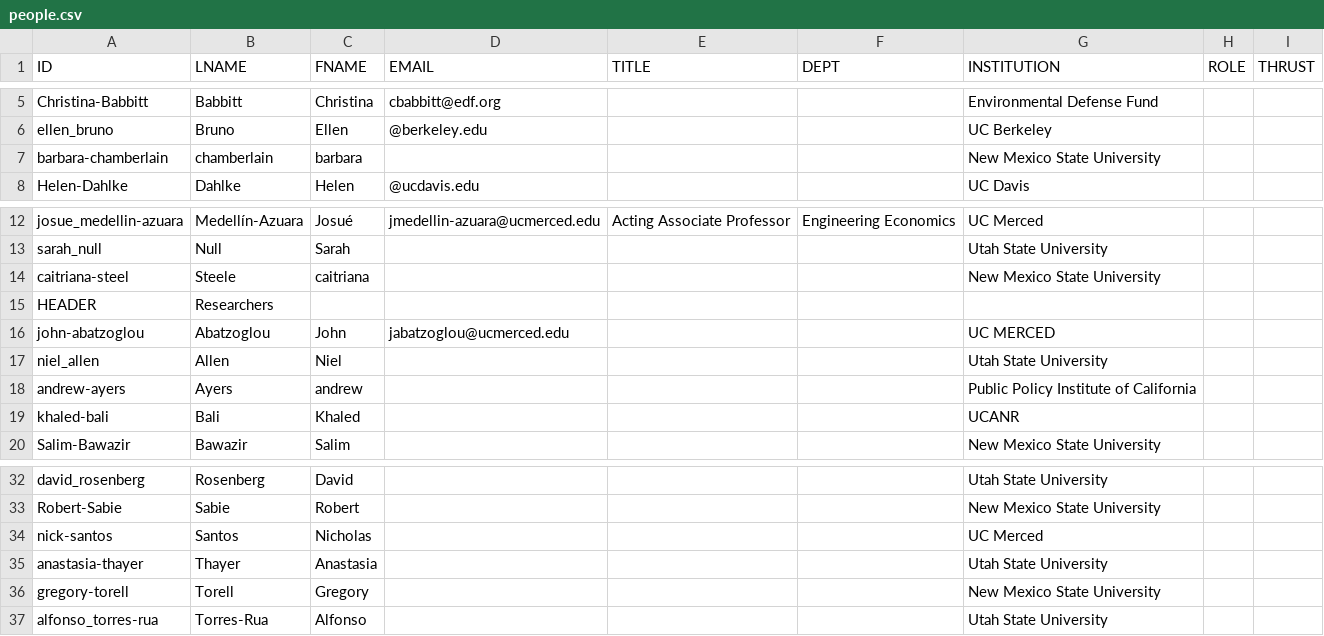
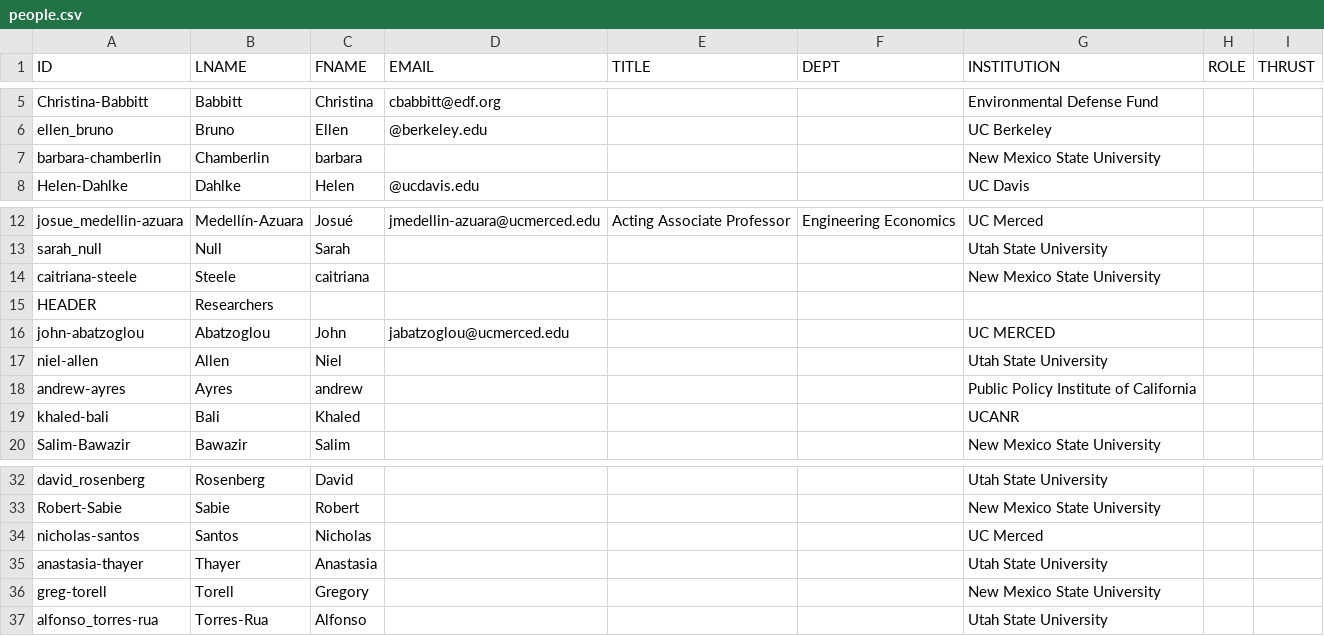
Before and after one commit to citris-ucmerced/SecureWaterFuture, a CSV file: people.csv, drawn as a sheet; only a part is shown, gaps mark what is left out.

```diff
--- a/people.csv
+++ b/people.csv
@@ -6,3 +6,3 @@ Christina-Babbitt,Babbitt,Christina,cbabbitt@edf.org,,,Environmental Defense Fun
 ellen_bruno,Bruno,Ellen,@berkeley.edu,,,UC Berkeley,,
-barbara-chamberlain,chamberlain, barbara,,,,New Mexico State University,,
+barbara-chamberlin,Chamberlin, barbara,,,,New Mexico State University,,
 Helen-Dahlke,Dahlke,Helen,@ucdavis.edu,,,UC Davis,,
@@ -13,7 +13,7 @@ josue_medellin-azuara,Medellín-Azuara,Josué,jmedellin-azuara@ucmerced.edu,Acti
 sarah_null,Null,Sarah,,,,Utah State University,,
-caitriana-steel, Steele, caitriana, , , , New Mexico State University,,
+caitriana-steele, Steele, caitriana, , , , New Mexico State University,,
 HEADER,Researchers,,,,,,,
 john-abatzoglou,Abatzoglou,John,jabatzoglou@ucmerced.edu,,,UC MERCED,,
-niel_allen,Allen,Niel,,,,Utah State University,,
-andrew-ayers,Ayers, andrew,,,,Public Policy Institute of California,,
+niel-allen,Allen,Niel,,,,Utah State University,,
+andrew-ayres,Ayres, andrew,,,,Public Policy Institute of California,,
 khaled-bali,Bali, Khaled,,,, UCANR,,
@@ -33,5 +33,5 @@ david_rosenberg,Rosenberg,David,,,,Utah State University,,
 Robert-Sabie,Sabie,Robert,,,,New Mexico State University,,
-nick-santos,Santos,Nicholas,,,,UC Merced,,
+nicholas-santos,Santos,Nicholas,,,,UC Merced,,
 anastasia-thayer,Thayer,Anastasia,,,,Utah State University,,
-gregory-torell,Torell,Gregory,,,,New Mexico State University,,
+greg-torell,Torell,Gregory,,,,New Mexico State University,,
 alfonso_torres-rua,Torres-Rua,Alfonso,,,,Utah State University,,
```
Also changed, not shown: 12 other files.
